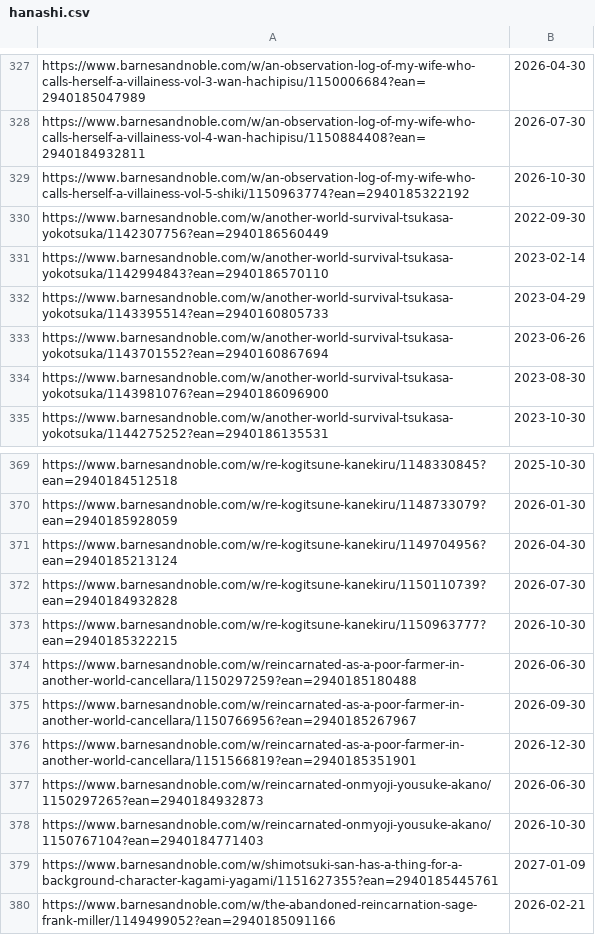
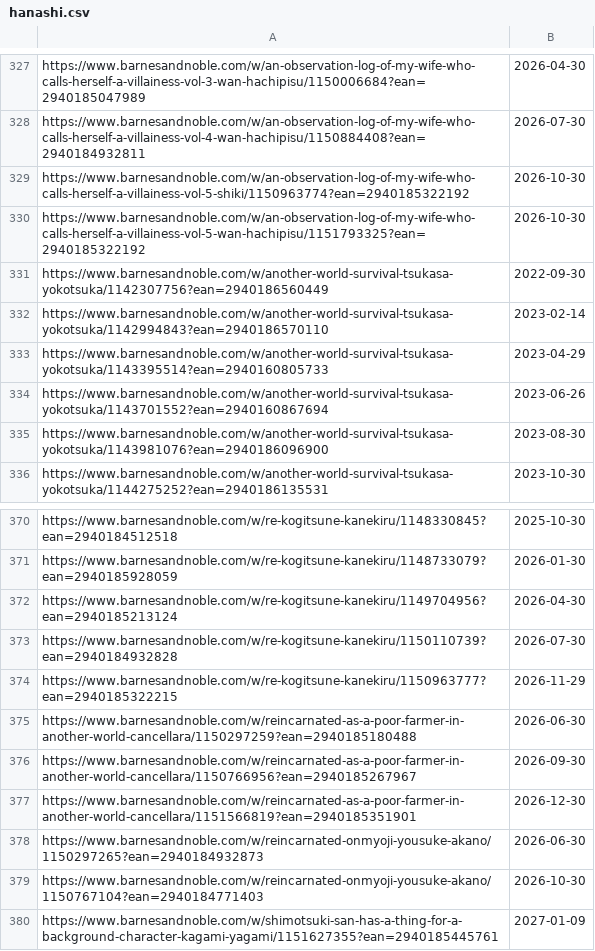
Before and after one commit to LNRelease/lnrelease.github.io, a CSV file: hanashi.csv, drawn as a sheet; only a part is shown, gaps mark what is left out; the shorter side is filled out with more unchanged rows.

```diff
--- a/hanashi.csv
+++ b/hanashi.csv
@@ -329,2 +329,3 @@ https://www.barnesandnoble.com/w/an-observation-log-of-my-wife-who-calls-herself
 https://www.barnesandnoble.com/w/an-observation-log-of-my-wife-who-calls-herself-a-villainess-vol-5-shiki/1150963774?ean=2940185322192,2026-10-30
+https://www.barnesandnoble.com/w/an-observation-log-of-my-wife-who-calls-herself-a-villainess-vol-5-wan-hachipisu/1151793325?ean=2940185322192,2026-10-30
 https://www.barnesandnoble.com/w/another-world-survival-tsukasa-yokotsuka/1142307756?ean=2940186560449,2022-09-30
@@ -372,3 +373,3 @@ https://www.barnesandnoble.com/w/re-kogitsune-kanekiru/1149704956?ean=2940185213
 https://www.barnesandnoble.com/w/re-kogitsune-kanekiru/1150110739?ean=2940184932828,2026-07-30
-https://www.barnesandnoble.com/w/re-kogitsune-kanekiru/1150963777?ean=2940185322215,2026-10-30
+https://www.barnesandnoble.com/w/re-kogitsune-kanekiru/1150963777?ean=2940185322215,2026-11-29
 https://www.barnesandnoble.com/w/reincarnated-as-a-poor-farmer-in-another-world-cancellara/1150297259?ean=2940185180488,2026-06-30
```
Also changed, not shown: cross_infinite.csv, 3 other files.
